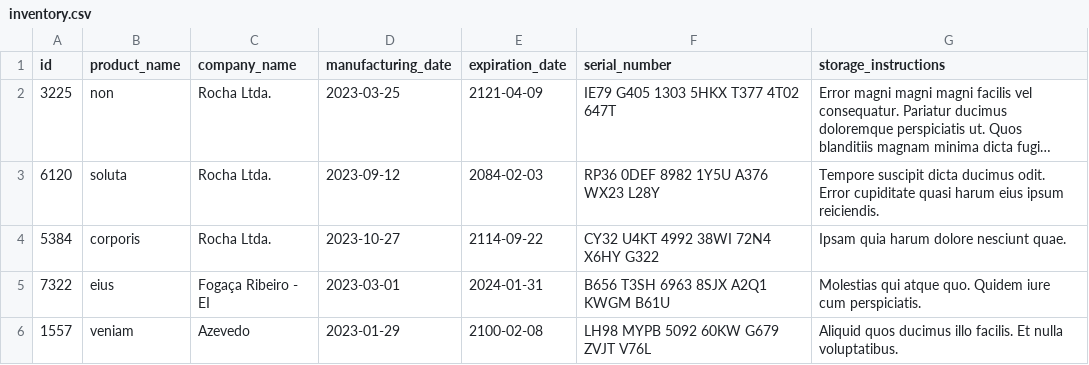
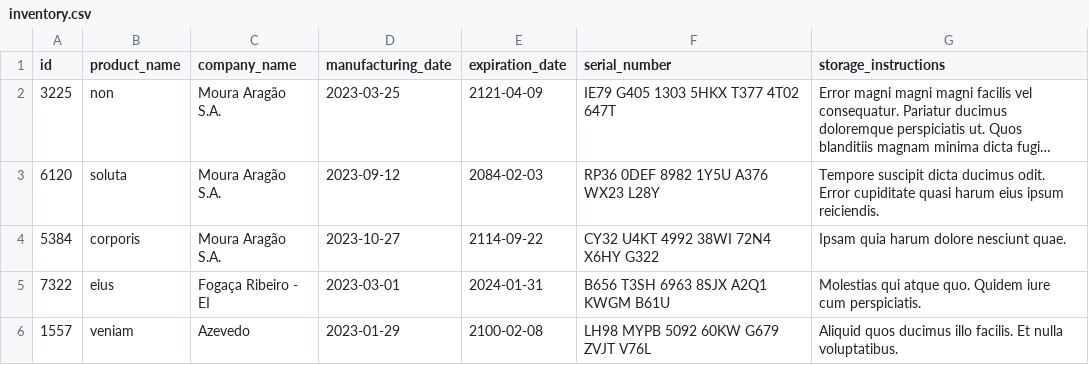
Before and after one commit to fau-33/inv-acpy-projeto-inventory-report, a CSV file: inventory_report/data/inventory.csv, drawn as a sheet; long unchanged cells end in …; the diff names each change by its address in the sheet, - before the commit and + after, or states it on an @@ line.

```diff
--- a/inventory_report/data/inventory.csv
+++ b/inventory_report/data/inventory.csv
-C2:C4 (company_name): Rocha Ltda.
+C2:C4 (company_name): Moura Aragão S.A.
```
Also changed, not shown: 2 other files.
